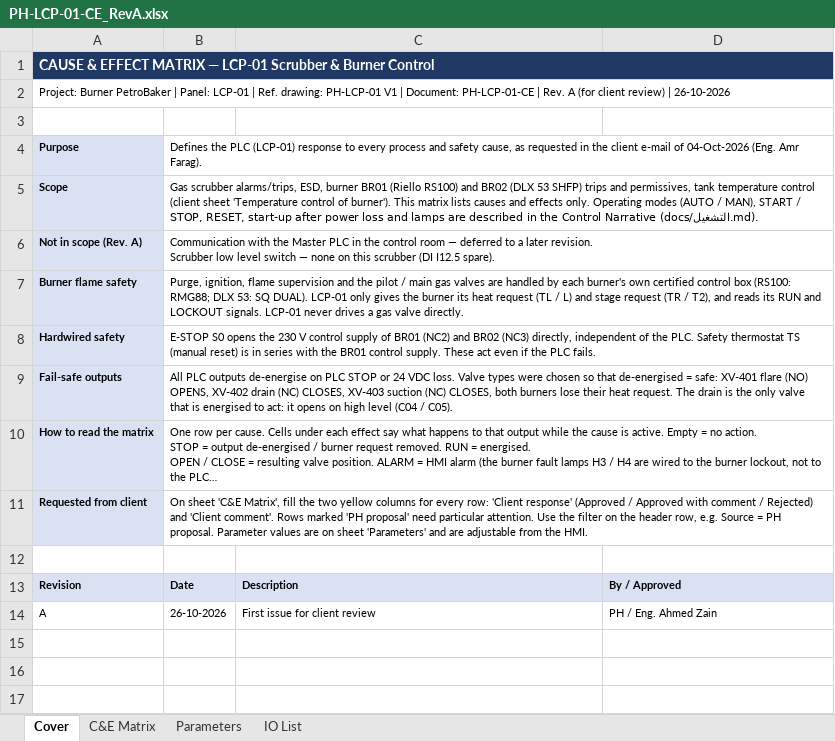
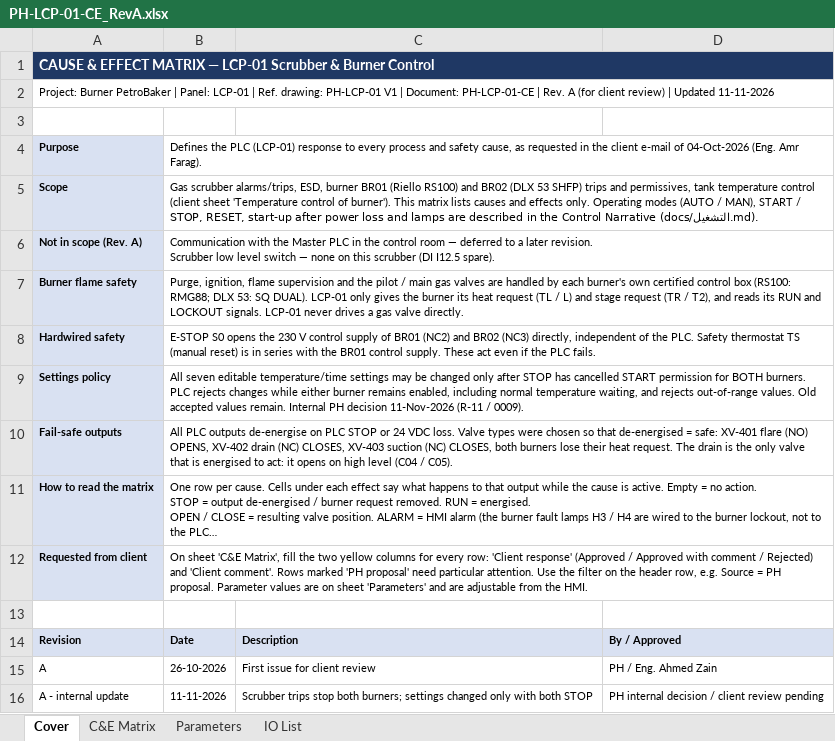
Before and after one commit to mahmoud-elghamry/burner, an Excel workbook: deliverables/PH-LCP-01-CE_RevA.xlsx, sheet Cover, drawn as a sheet; long unchanged cells end in …; values as stored, in another font and other column widths than the file's, no borders; the diff names each change by its address in the sheet, - before the commit and + after, or states it on an @@ line.

Commit message:
refactor(plc): simplify settings and HMI with scrubber interlock
تنفيذ قرار المستخدم: تريب السكرابر يلغي سماح البيرنرين، وتغيير الإعدادات فقط بعد STOP للاثنين. حذف نسخ الإعدادات وPending والتكرار Active، وتنظيم أسماء الشبكات وعناصر الشاشة وتقليل التاجات من 89 إلى 74.

توحيد C&E ووصف التشغيل والإنذارات مع الحفاظ على IDs الأصلية. تم import وحفظ PLC وHMI وكومبايل بلا أخطاء أو تحذيرات، وثمانية اختبارات محلية ومراجعة مستقلة. المحاكاة الجديدة مؤجلة بطلب المستخدم، ولا تنزيل على PLC الحقيقي. استيراد جدول الإنذارات وصلاحيات Settings ما زالا ظاهرين في STATE.

```diff
--- a/deliverables/PH-LCP-01-CE_RevA.xlsx (sheet Cover)
+++ b/deliverables/PH-LCP-01-CE_RevA.xlsx (sheet Cover)
-A2: …review) | 26-10-2026
+A2: …review) | Updated 11-11-2026
+row 9: Settings policy | All seven editable temperature/time settings may be changed only after STOP has cancelled START permission for BOTH burners. PLC rejects changes while either burner remains enabled, including normal temperature waiting, and rejects out-of-range values. Old accepted values remain. Internal PH decision 11-Nov-2026 (R-11 / 0009).
+row 16: A - internal update | 11-11-2026 | Scrubber trips stop both burners; settings changed only with both STOP | PH internal decision / client review pending
```
Also changed, not shown: sheet C&E Matrix, sheet Parameters, sheet IO List, build/hmi/Alarms_LCP01.xlsx, 54 other files.
